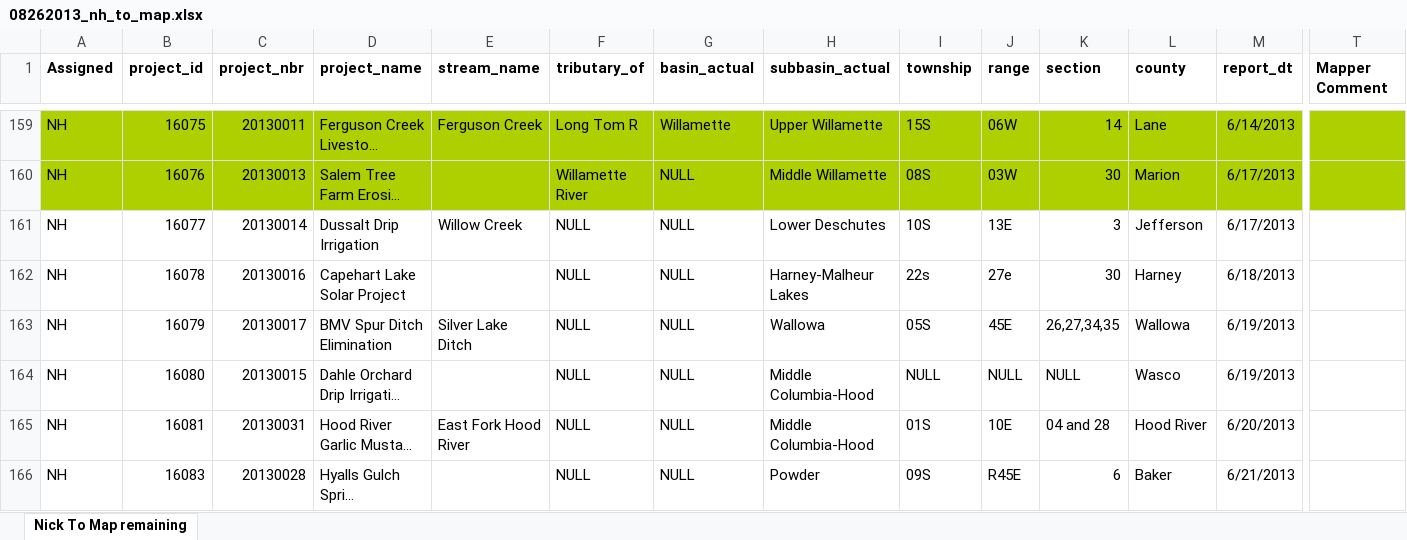
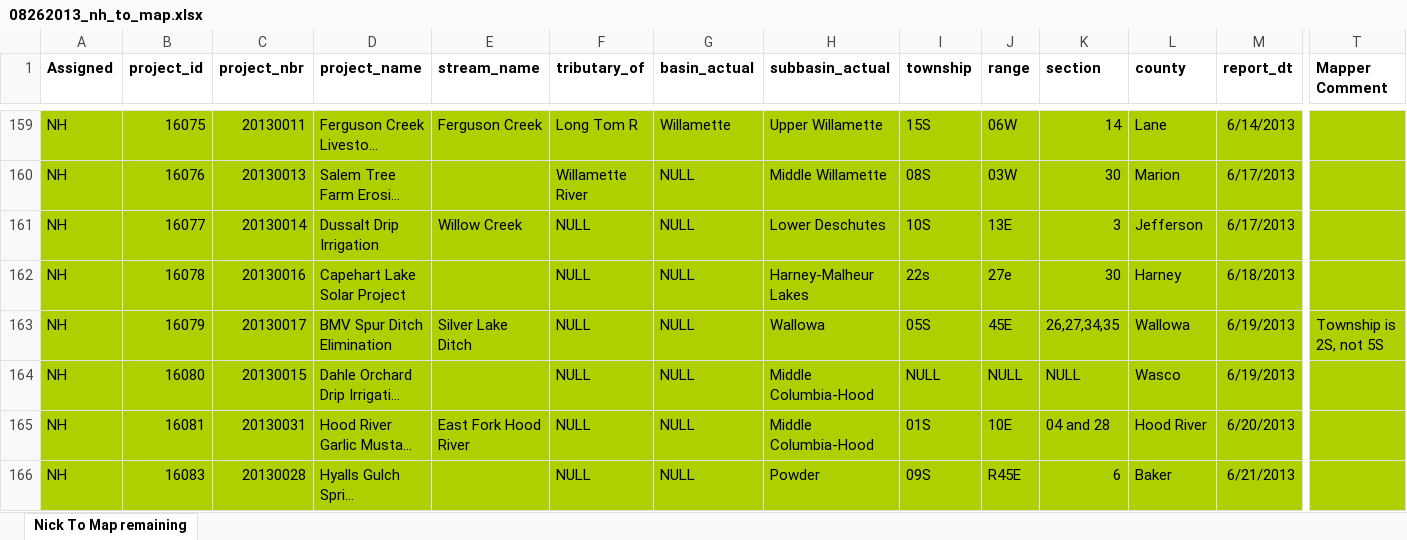
Before and after one commit to hallahan/oweb, an Excel workbook: docs/08262013_nh_to_map.xlsx, sheet Nick To Map remaining, drawn as a sheet; only a part is shown, gaps mark what is left out; long unchanged cells end in …; values as stored, in another font and other column widths than the file's, no borders; the diff covers the shown part only; the diff names each change by its address in the sheet, - before the commit and + after, or states it on an @@ line.

Commit message:
gone through entire excel. now review and do the ones i skipped

```diff
--- a/docs/08262013_nh_to_map.xlsx (sheet Nick To Map remaining)
+++ b/docs/08262013_nh_to_map.xlsx (sheet Nick To Map remaining)
-A161:T166 fill: none
+A161:T166 fill: #AECF00
-T163 (Mapper Comment): (empty)
+T163 (Mapper Comment): Township is 2S, not 5S
```
Also changed, not shown: 2 edited cells and cell formats elsewhere in this sheet, 31 other files.
